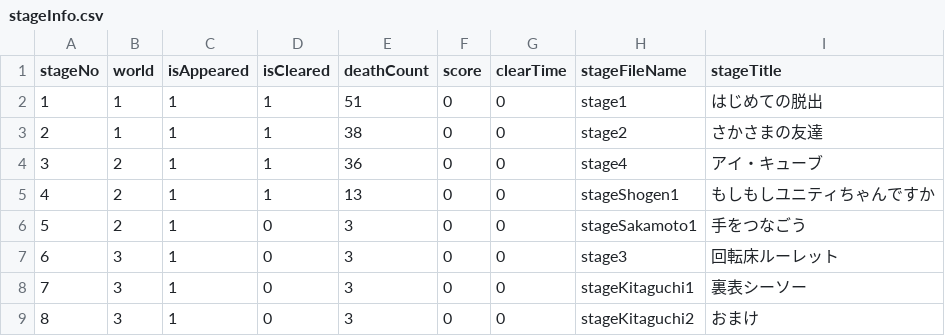
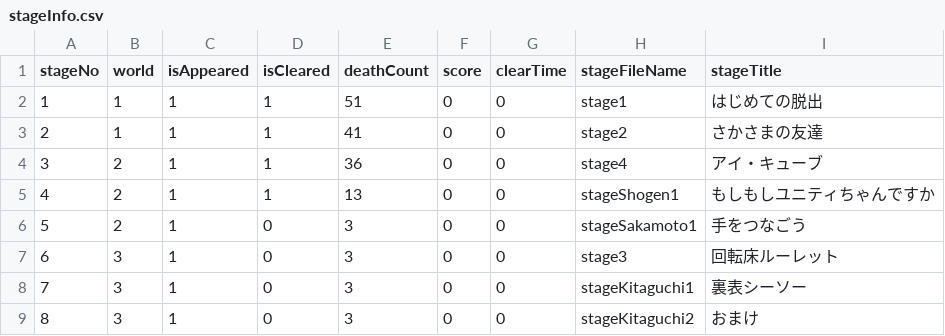
Before and after one commit to lethe2211/graduation-project, a CSV file: UnityChanEscape/stageInfo.csv, drawn as a sheet.

```diff
--- a/UnityChanEscape/stageInfo.csv
+++ b/UnityChanEscape/stageInfo.csv
@@ -2,3 +2,3 @@ stageNo,world,isAppeared,isCleared,deathCount,score,clearTime,stageFileName,stag
 1,1,1,1,51,0,0,stage1,はじめての脱出
-2,1,1,1,38,0,0,stage2,さかさまの友達
+2,1,1,1,41,0,0,stage2,さかさまの友達
 3,2,1,1,36,0,0,stage4,アイ・キューブ
```
Also changed, not shown: 4 other files.
